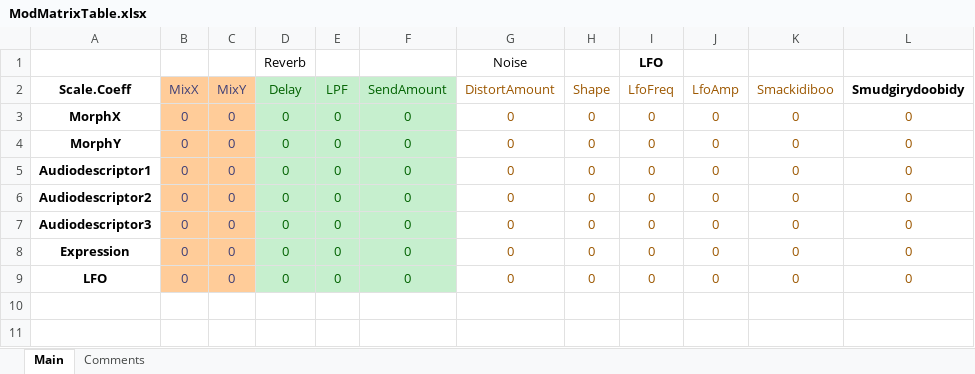
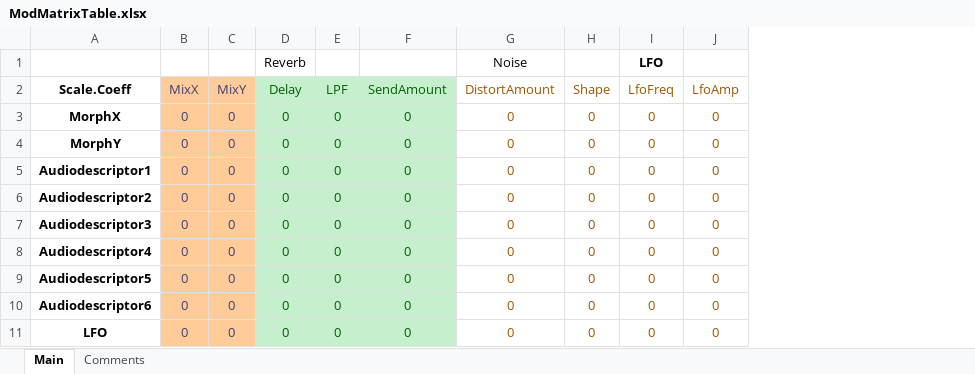
Before and after one commit to MayaComposer/master-thesis, an Excel workbook: ModMatrix/ModMatrixTable.xlsx, sheet Main, drawn as a sheet; values as stored, in another font and other column widths than the file's, no borders; removed rows and columns are numbered as before the commit, all else as after; the diff names each change by its address in the sheet, - before the commit and + after, or states it on an @@ line.

Commit message:
added connection to audio analyser by hardcoding audiodescriptors

```diff
--- a/ModMatrix/ModMatrixTable.xlsx (sheet Main)
+++ b/ModMatrix/ModMatrixTable.xlsx (sheet Main)
-column K (Smackidiboo), rows 3-9: all 0
-column L (Smudgirydoobidy), rows 3-9: all 0
-A8 (Scale.Coeff): Expression
+A8 (Scale.Coeff): Audiodescriptor4
+row 9: Audiodescriptor5 | 0 | 0 | 0 | 0 | 0 | 0 | 0 | 0 | 0
+row 10: Audiodescriptor6 | 0 | 0 | 0 | 0 | 0 | 0 | 0 | 0 | 0
```
Also changed, not shown: 5 other files.
